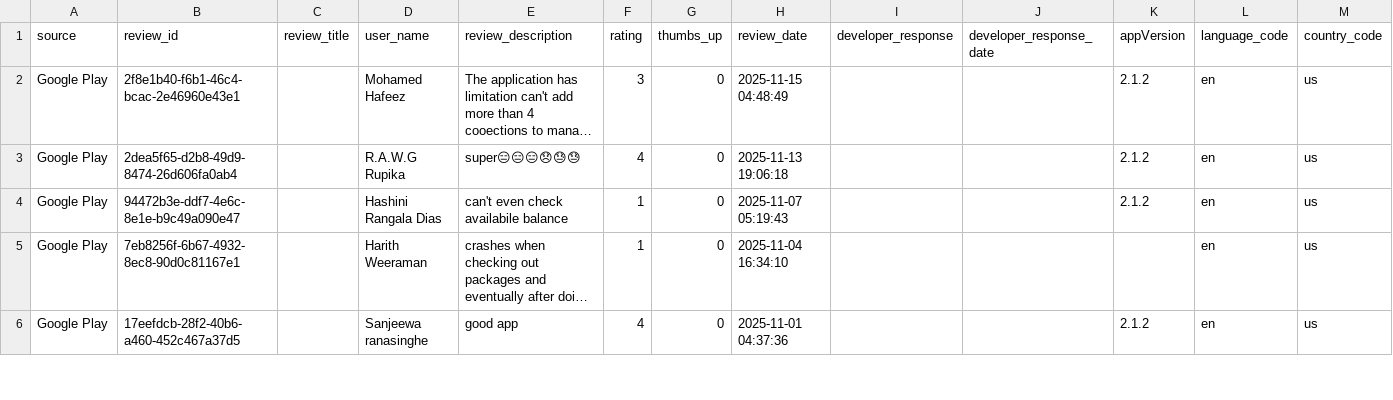
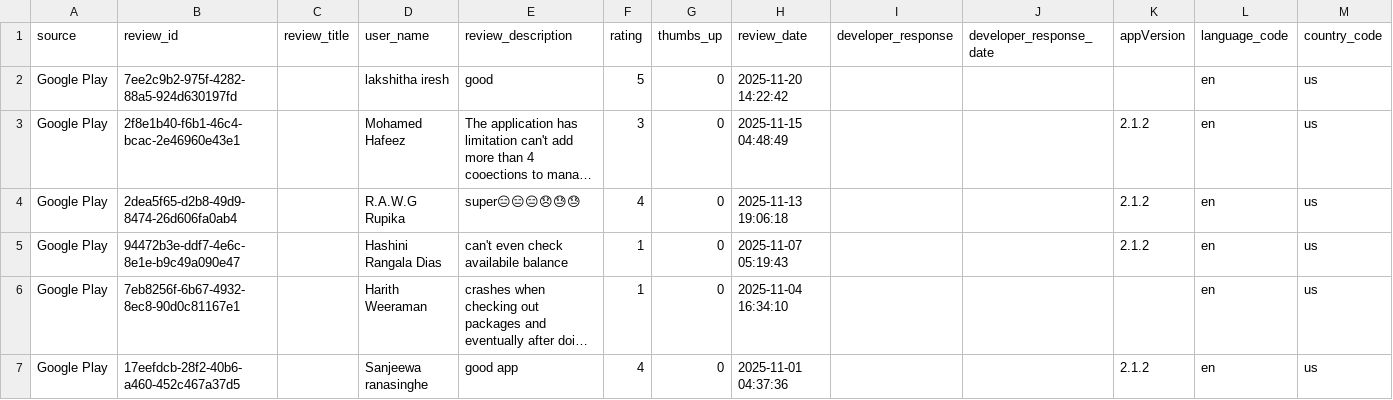
Before and after one commit to Team-SLT/slt-bug-analytics-dashboard, a CSV file: data/slt_selfcare_google_reviews.csv, drawn as a sheet; only a part is shown; long unchanged cells end in …; the diff names each change by its address in the sheet, - before the commit and + after, or states it on an @@ line.

```diff
--- a/data/slt_selfcare_google_reviews.csv
+++ b/data/slt_selfcare_google_reviews.csv
+row 2: Google Play | 7ee2c9b2-975f-4282-88a5-924d630197fd |  | lakshitha iresh | good | 5 | 0 | 2025-11-20 14:22:42 |  |  |  | en | us
```
Also changed, not shown: data/bug_predictions.csv, data/categorized_bugs.csv, 3 other files.
